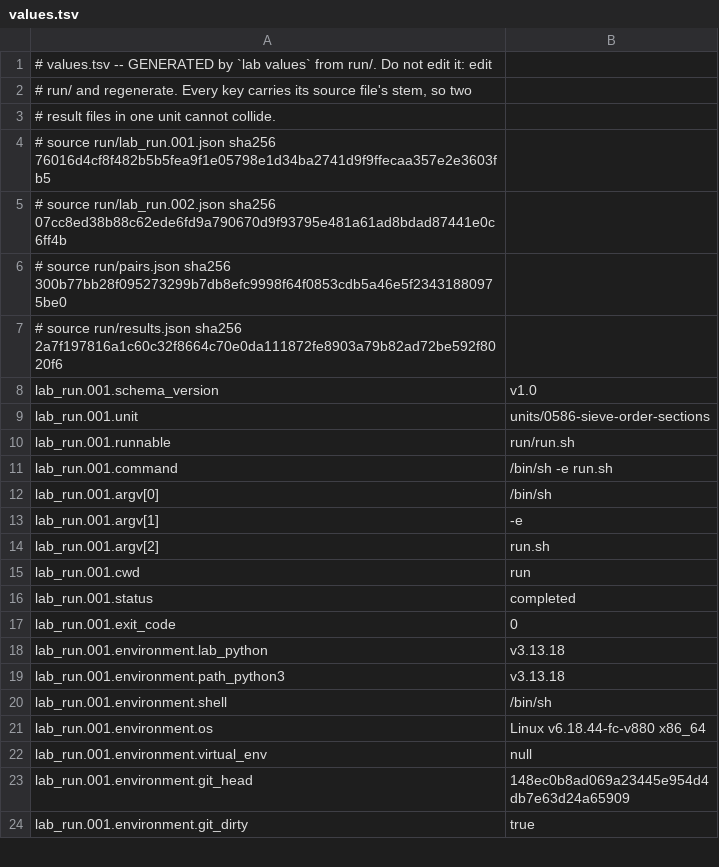
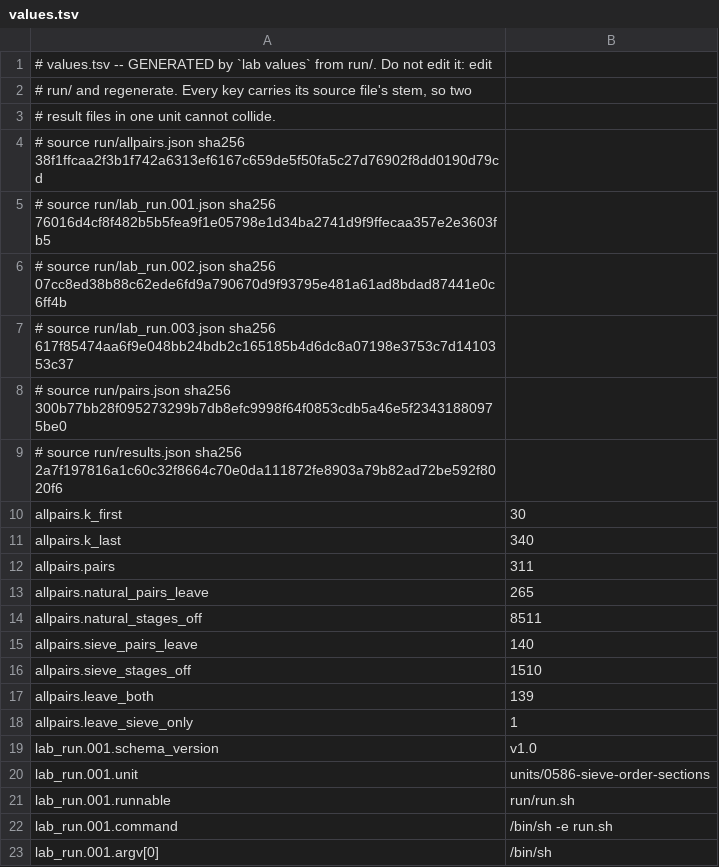
Before and after one commit to juliansambranojr/Primebeat_081426, a TSV file: units/0586-sieve-order-sections/values.tsv, drawn as a sheet; only a part is shown; the shorter side is filled out with more unchanged rows; the diff covers the shown part only; the diff names each change by its address in the sheet, - before the commit and + after, or states it on an @@ line.

```diff
--- a/units/0586-sieve-order-sections/values.tsv
+++ b/units/0586-sieve-order-sections/values.tsv
+row 4: # source run/allpairs.json sha256 38f1ffcaa2f3b1f742a6313ef6167c659de5f50fa5c27d76902f8dd0190d79cd
+row 7: # source run/lab_run.003.json sha256 617f85474aa6f9e048bb24bdb2c165185b4d6dc8a07198e3753c7d1410353c37
+row 10: allpairs.k_first | 30
+row 11: allpairs.k_last | 340
+row 12: allpairs.pairs | 311
+row 13: allpairs.natural_pairs_leave | 265
+row 14: allpairs.natural_stages_off | 8511
+row 15: allpairs.sieve_pairs_leave | 140
+row 16: allpairs.sieve_stages_off | 1510
+row 17: allpairs.leave_both | 139
+row 18: allpairs.leave_sieve_only | 1
```
Also changed, not shown: 21 added rows elsewhere in this file, 6 other files.
